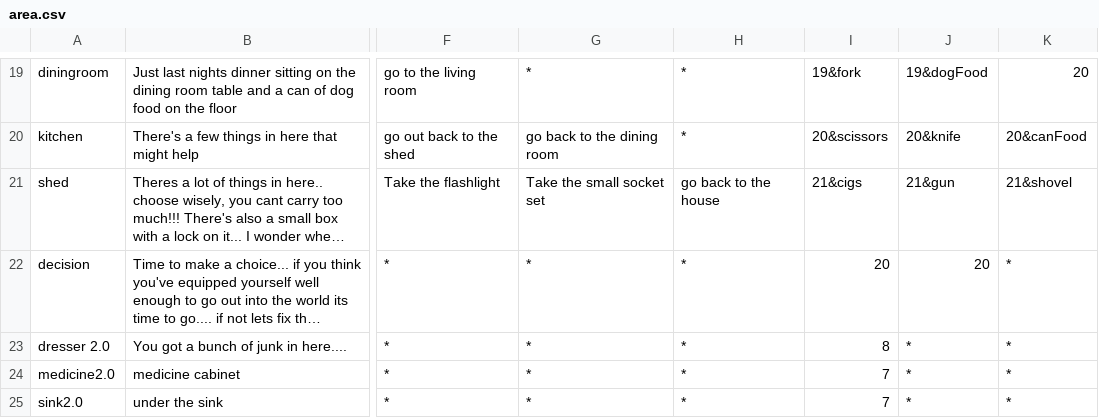
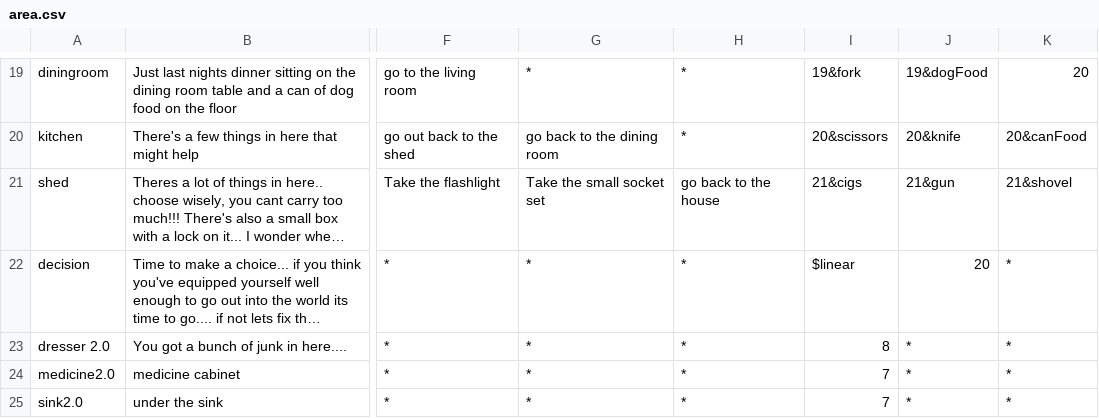
Before and after one commit to asfopoo/profile-site, a CSV file: src/gamePersist/res/area.csv, drawn as a sheet; only a part is shown, gaps mark what is left out; long unchanged cells end in …; the diff names each change by its address in the sheet, - before the commit and + after, or states it on an @@ line.

Commit message:
Game goes to linear

```diff
--- a/src/gamePersist/res/area.csv
+++ b/src/gamePersist/res/area.csv
-I22: 20
+I22: $linear
```
Also changed, not shown: 1 other file.
